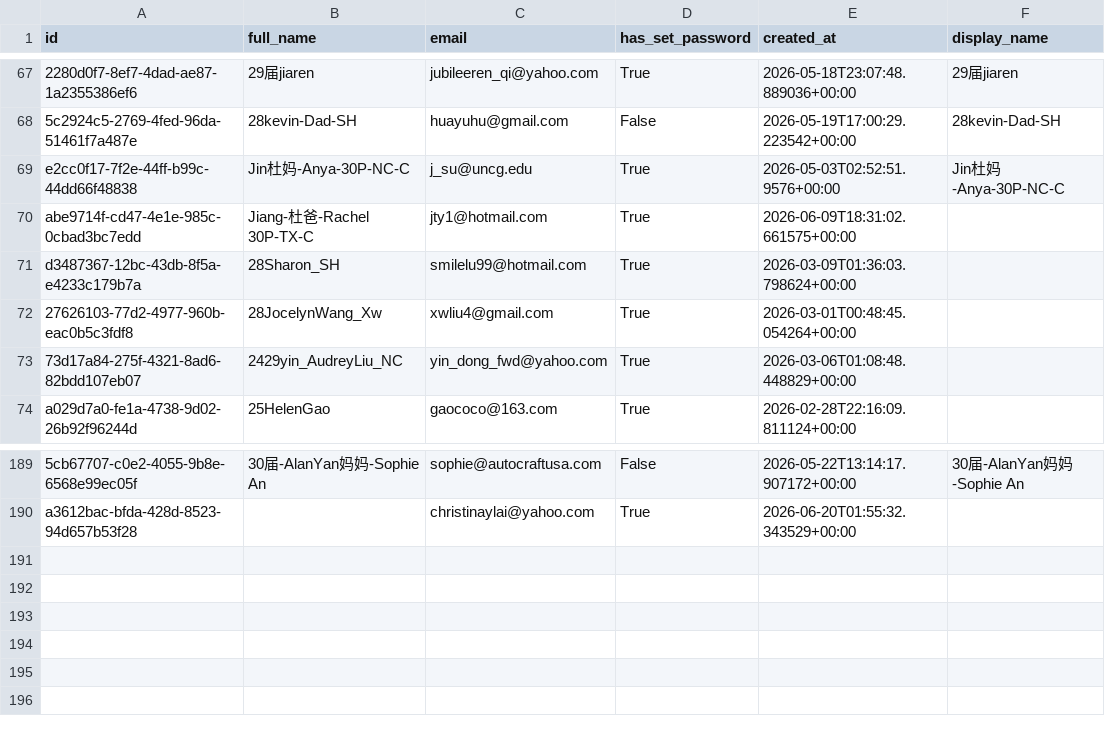
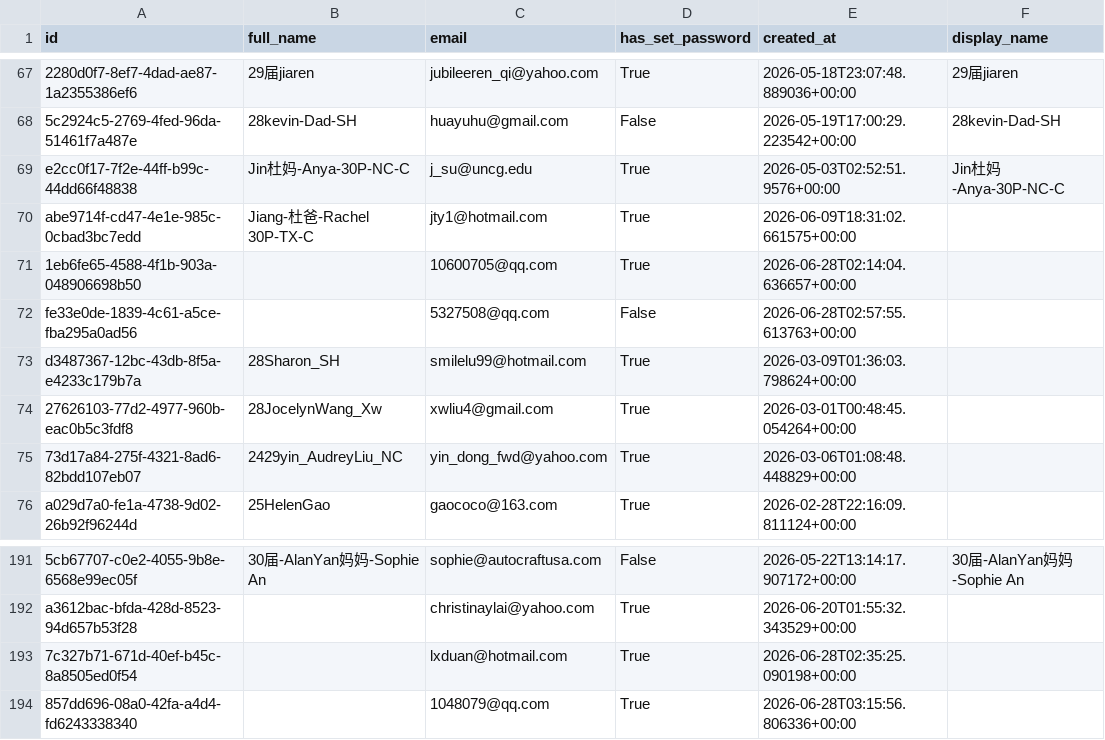
Before and after one commit to parentsduke/parentsduke, a CSV file: backup/latest/profiles.csv, drawn as a sheet; only a part is shown, gaps mark what is left out; the diff names each change by its address in the sheet, - before the commit and + after, or states it on an @@ line.

```diff
--- a/backup/latest/profiles.csv
+++ b/backup/latest/profiles.csv
+row 71: 1eb6fe65-4588-4f1b-903a-048906698b50 |  | 10600705@qq.com | True | 2026-06-28T02:14:04.636657+00:00
+row 72: fe33e0de-1839-4c61-a5ce-fba295a0ad56 |  | 5327508@qq.com | False | 2026-06-28T02:57:55.613763+00:00
+row 193: 7c327b71-671d-40ef-b45c-8a8505ed0f54 |  | lxduan@hotmail.com | True | 2026-06-28T02:35:25.090198+00:00
+row 194: 857dd696-08a0-42fa-a4d4-fd6243338340 |  | 1048079@qq.com | True | 2026-06-28T03:15:56.806336+00:00
```
Also changed, not shown: backup/latest/admissions_submissions.csv, backup/latest/admissions_submissionsMulti.csv, 2 other files.
